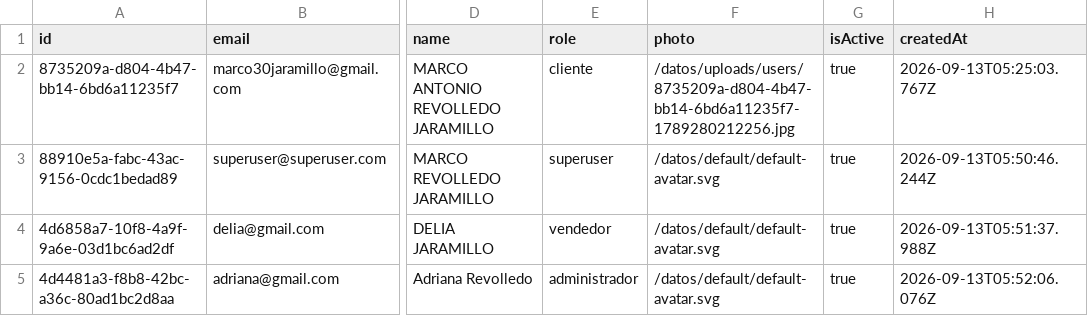
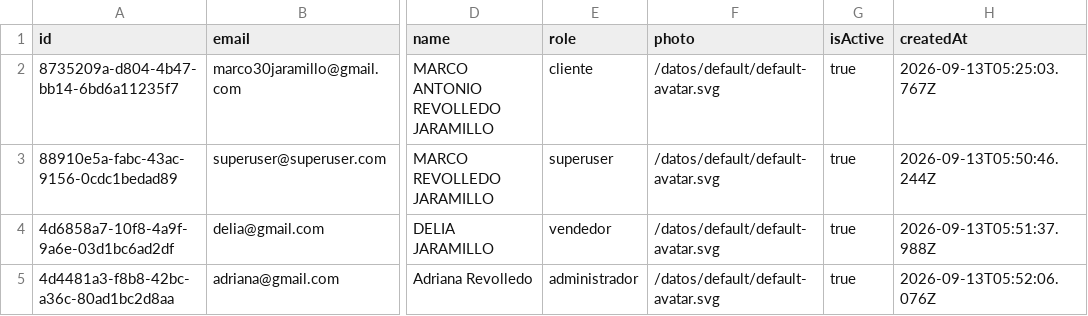
Before and after one commit to marco30jaramillo/prueba_cloud_code, a CSV file: backend/users.csv, drawn as a sheet; only a part is shown, gaps mark what is left out; the diff names each change by its address in the sheet, - before the commit and + after, or states it on an @@ line.

```diff
--- a/backend/users.csv
+++ b/backend/users.csv
-F2 (photo): /datos/uploads/users/8735209a-d804-4b47-bb14-6bd6a11235f7-1789280212256.jpg
+F2 (photo): /datos/default/default-avatar.svg
```
Also changed, not shown: 2 other files.
